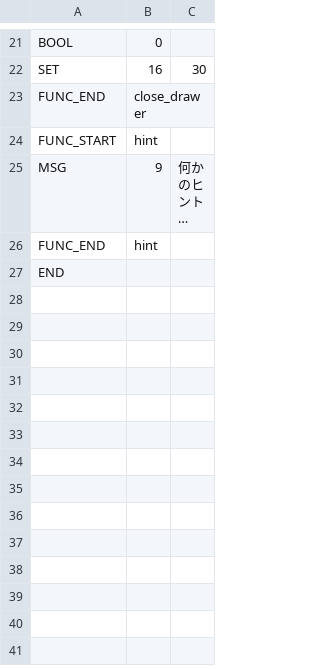
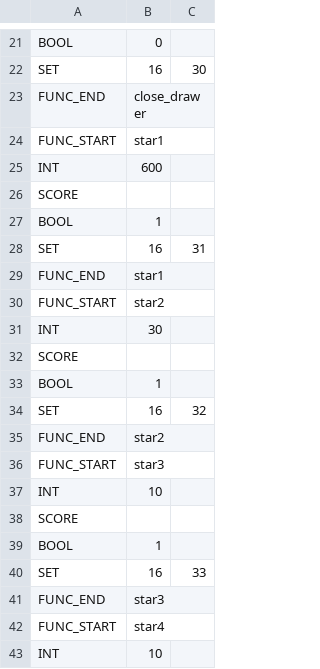
Before and after one commit to syun77/EscEditor6, a CSV file: assets/data/scene003/003.csv, drawn as a sheet; only a part is shown, gaps mark what is left out; the shorter side is filled out with more unchanged rows; long unchanged cells end in …; the diff covers the shown part only; the diff names each change by its address in the sheet, - before the commit and + after, or states it on an @@ line.

```diff
--- a/assets/data/scene003/003.csv
+++ b/assets/data/scene003/003.csv
+row 24: FUNC_START | star1
+row 25: INT | 600
+row 26: SCORE
+row 27: BOOL | 1
+row 28: SET | 16 | 31
+row 29: FUNC_END | star1
+row 30: FUNC_START | star2
+row 31: INT | 30
+row 32: SCORE
+row 33: BOOL | 1
+row 34: SET | 16 | 32
+row 35: FUNC_END | star2
+row 36: FUNC_START | star3
+row 37: INT | 10
+row 38: SCORE
+row 39: BOOL | 1
+row 40: SET | 16 | 33
+row 41: FUNC_END | star3
+row 42: FUNC_START | star4
+row 43: INT | 10
```
Also changed, not shown: 13 added rows elsewhere in this file, assets/data/scene002/002.csv, assets/data/scene005/005.csv, 33 other files.
